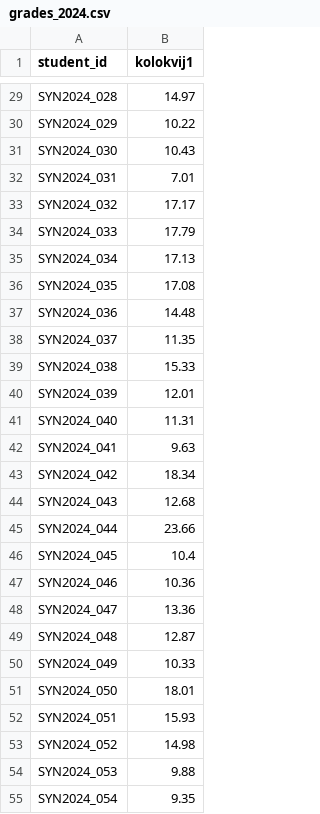
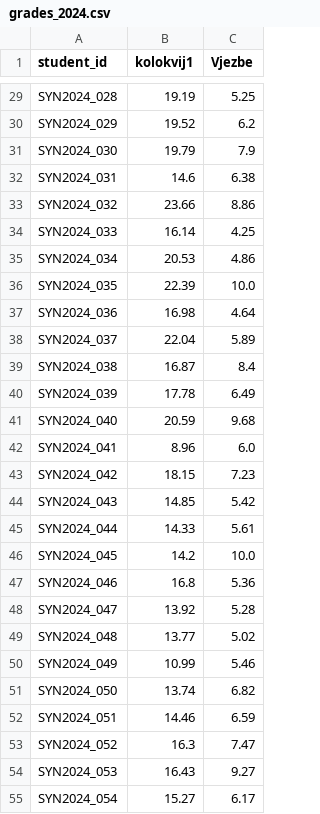
Before and after one commit to dvlahek/moodle-focused-learning-feature-engineering, a CSV file: data_dummy/grades_2024.csv, drawn as a sheet; only a part is shown, gaps mark what is left out; the diff covers the shown part only; the diff names each change by its address in the sheet, - before the commit and + after, or states it on an @@ line.

```diff
--- a/data_dummy/grades_2024.csv
+++ b/data_dummy/grades_2024.csv
+column C (Vjezbe), rows 29-55: 5.25 | 6.2 | 7.9 | 6.38 | 8.86 | 4.25 | 4.86 | 10.0 | 4.64 | 5.89 | 8.4 | 6.49 | 9.68 | 6.0 | 7.23 | 5.42 | 5.61 | 10.0 | 5.36 | 5.28 | 5.02 | 5.46 | 6.82 | 6.59 | 7.47 | 9.27 | 6.17
-B29 (kolokvij1): 14.97
+B29 (kolokvij1): 19.19
-B30 (kolokvij1): 10.22
+B30 (kolokvij1): 19.52
-B31 (kolokvij1): 10.43
+B31 (kolokvij1): 19.79
-B32 (kolokvij1): 7.01
+B32 (kolokvij1): 14.6
-B33 (kolokvij1): 17.17
+B33 (kolokvij1): 23.66
-B34 (kolokvij1): 17.79
+B34 (kolokvij1): 16.14
-B35 (kolokvij1): 17.13
+B35 (kolokvij1): 20.53
-B36 (kolokvij1): 17.08
+B36 (kolokvij1): 22.39
-B37 (kolokvij1): 14.48
+B37 (kolokvij1): 16.98
-B38 (kolokvij1): 11.35
+B38 (kolokvij1): 22.04
-B39 (kolokvij1): 15.33
+B39 (kolokvij1): 16.87
-B40 (kolokvij1): 12.01
+B40 (kolokvij1): 17.78
-B41 (kolokvij1): 11.31
+B41 (kolokvij1): 20.59
-B42 (kolokvij1): 9.63
+B42 (kolokvij1): 8.96
-B43 (kolokvij1): 18.34
+B43 (kolokvij1): 18.15
-B44 (kolokvij1): 12.68
+B44 (kolokvij1): 14.85
-B45 (kolokvij1): 23.66
+B45 (kolokvij1): 14.33
-B46 (kolokvij1): 10.4
+B46 (kolokvij1): 14.2
-B47 (kolokvij1): 10.36
+B47 (kolokvij1): 16.8
-B48 (kolokvij1): 13.36
+B48 (kolokvij1): 13.92
-B49 (kolokvij1): 12.87
+B49 (kolokvij1): 13.77
-B50 (kolokvij1): 10.33
+B50 (kolokvij1): 10.99
-B51 (kolokvij1): 18.01
+B51 (kolokvij1): 13.74
-B52 (kolokvij1): 15.93
+B52 (kolokvij1): 14.46
-B53 (kolokvij1): 14.98
+B53 (kolokvij1): 16.3
-B54 (kolokvij1): 9.88
+B54 (kolokvij1): 16.43
-B55 (kolokvij1): 9.35
+B55 (kolokvij1): 15.27
```
Also changed, not shown: 33 edited cells elsewhere in this file, data_dummy/grades_2023.csv, data_dummy/weather.csv, 4 other files.
